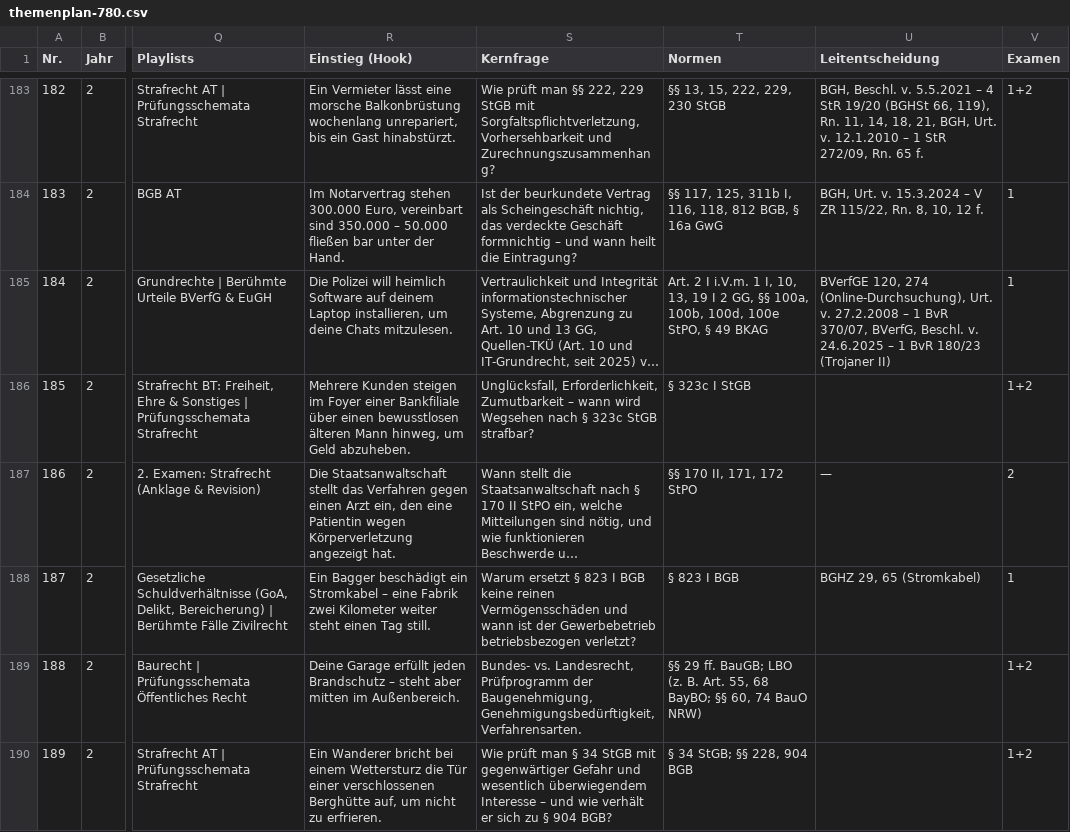
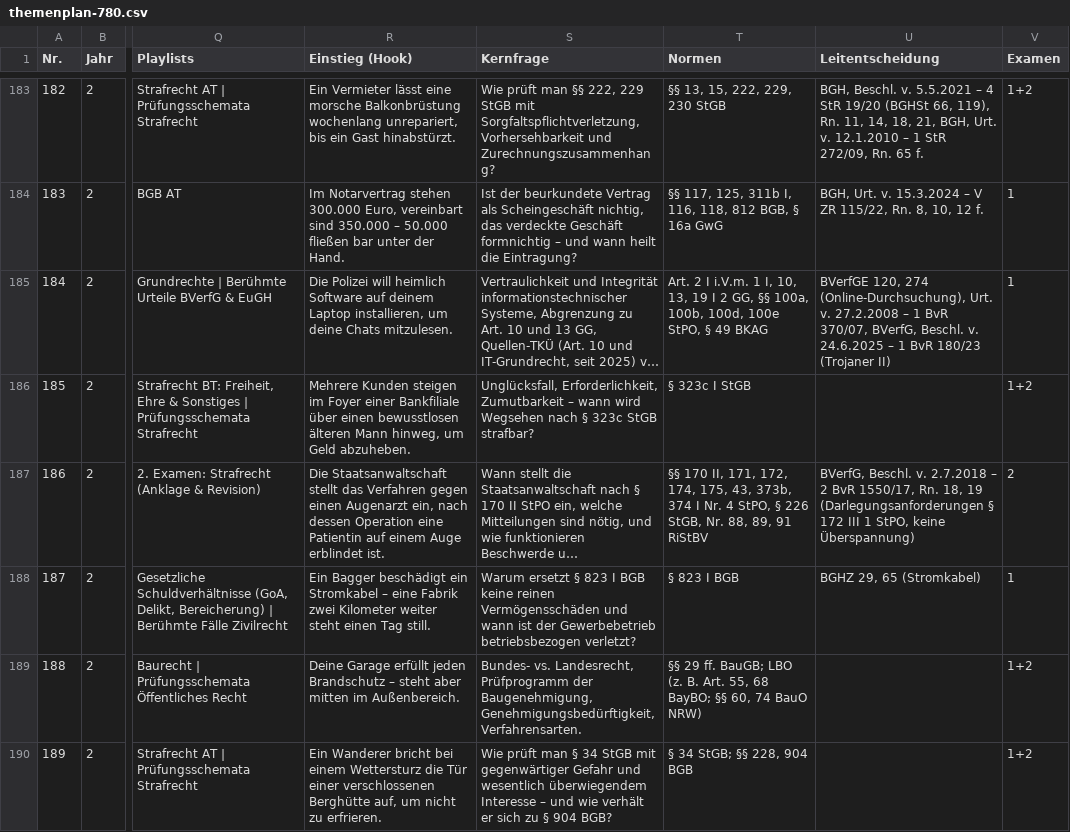
Before and after one commit to Ccan-devoloper/herrjurist, a CSV file: youtube/themenplanung/themenplan-780.csv, drawn as a sheet; only a part is shown, gaps mark what is left out; long unchanged cells end in …; the diff names each change by its address in the sheet, - before the commit and + after, or states it on an @@ line.

```diff
--- a/youtube/themenplanung/themenplan-780.csv
+++ b/youtube/themenplanung/themenplan-780.csv
-R187 (Einstieg (Hook)): …gegen einen Arzt ein, den eine Patientin wegen Körperverletzung angezeigt hat.
+R187 (Einstieg (Hook)): …gegen einen Augenarzt ein, nach dessen Operation eine Patientin auf einem Auge erblindet ist.
-T187 (Normen): …II, 171, 172 StPO
+T187 (Normen): …II, 171, 172, 174, 175, 43, 373b, 374 I Nr. 4 StPO, § 226 StGB, Nr. 88, 89, 91 RiStBV
-U187 (Leitentscheidung): —
+U187 (Leitentscheidung): BVerfG, Beschl. v. 2.7.2018 – 2 BvR 1550/17, Rn. 18, 19 (Darlegungsanforderungen § 172 III 1 StPO, keine Überspannung)
```
Also changed, not shown: 19 other files.
